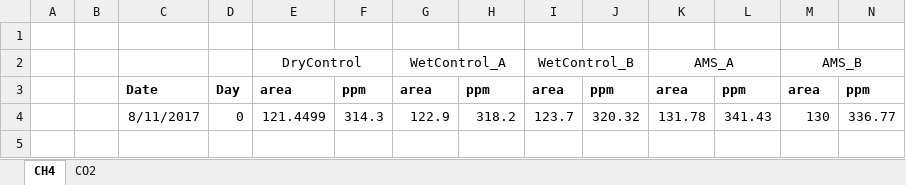
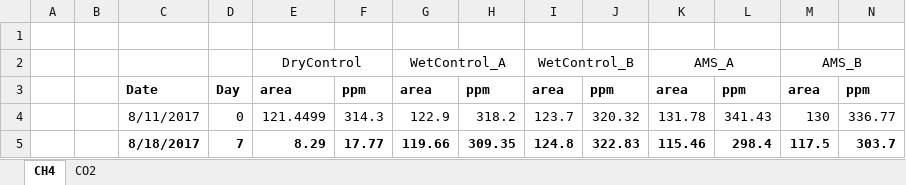
Before and after one commit to nyirock/experiments, an Excel workbook: pp_gas_enrichments/NM2_2_ThinFilm_LiquidMedia.xlsx, sheet CH4, drawn as a sheet; only a part is shown; values as stored, in another font and other column widths than the file's, no borders; rows hold the shown columns only; the diff names each change by its address in the sheet, - before the commit and + after, or states it on an @@ line.

```diff
--- a/pp_gas_enrichments/NM2_2_ThinFilm_LiquidMedia.xlsx (sheet CH4)
+++ b/pp_gas_enrichments/NM2_2_ThinFilm_LiquidMedia.xlsx (sheet CH4)
+row 5:  |  | 8/18/2017 | 7 | 8.29 | 17.77 | 119.66 | 309.35 | 124.8 | 322.83 | 115.46 | 298.4 | 117.5 | 303.7
```
Also changed, not shown: sheet CO2, pp_gas_enrichments/newMount_dry_highPP_500ppmCH4.xlsb.xlsx, 4 other files.
